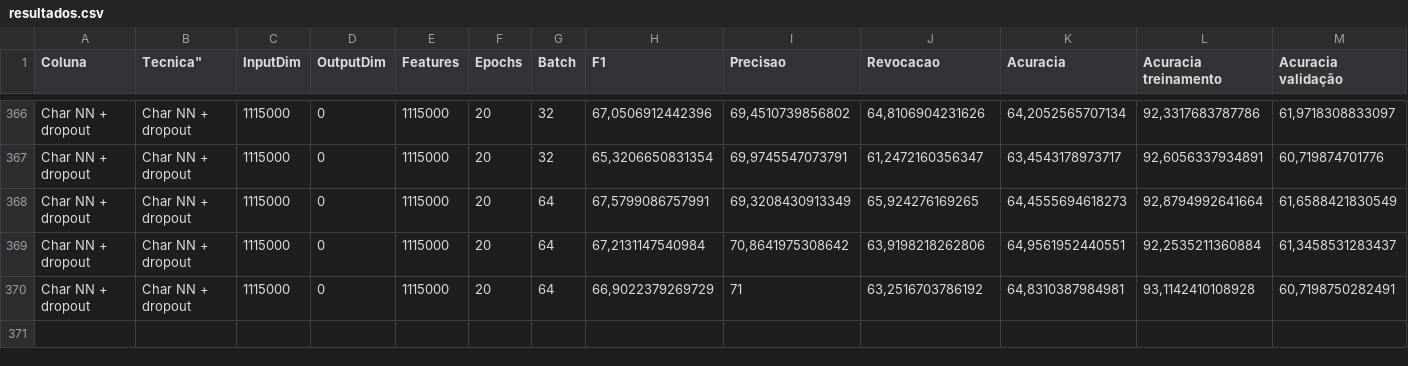
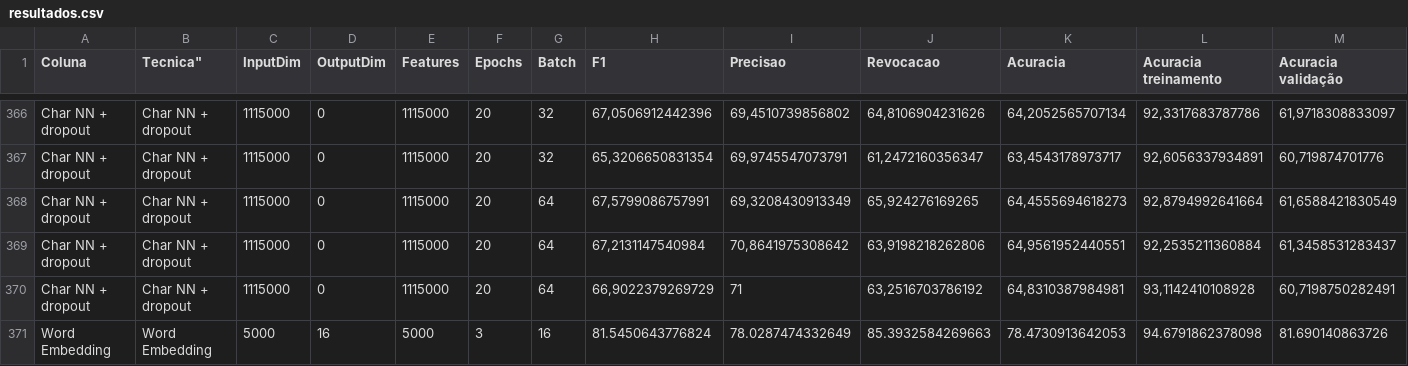
Before and after one commit to MarcosGrzeca/drunk, a CSV file: redesneurais/resultados.csv, drawn as a sheet; only a part is shown, gaps mark what is left out; rows hold the shown columns only; the diff names each change by its address in the sheet, - before the commit and + after, or states it on an @@ line.

```diff
--- a/redesneurais/resultados.csv
+++ b/redesneurais/resultados.csv
+row 371: Word Embedding | Word Embedding | 5000 | 16 | 5000 | 3 | 16 | 81.5450643776824 | 78.0287474332649 | 85.3932584269663 | 78.4730913642053 | 94.6791862378098 | 81.690140863726
```
